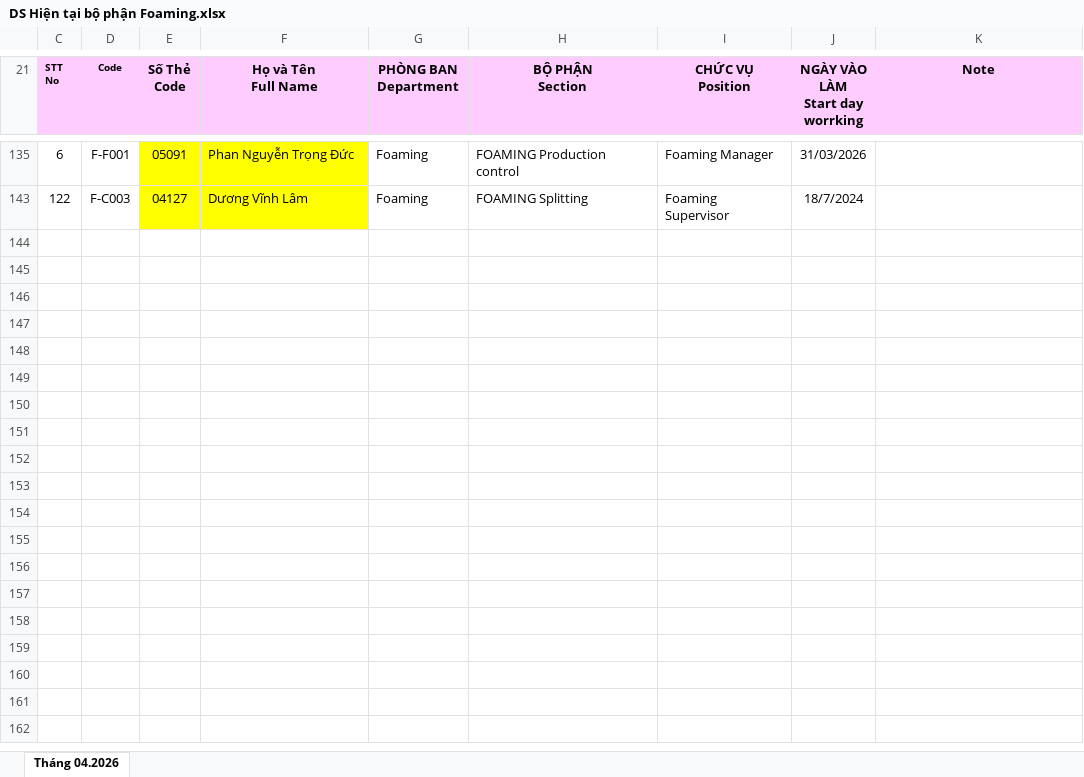
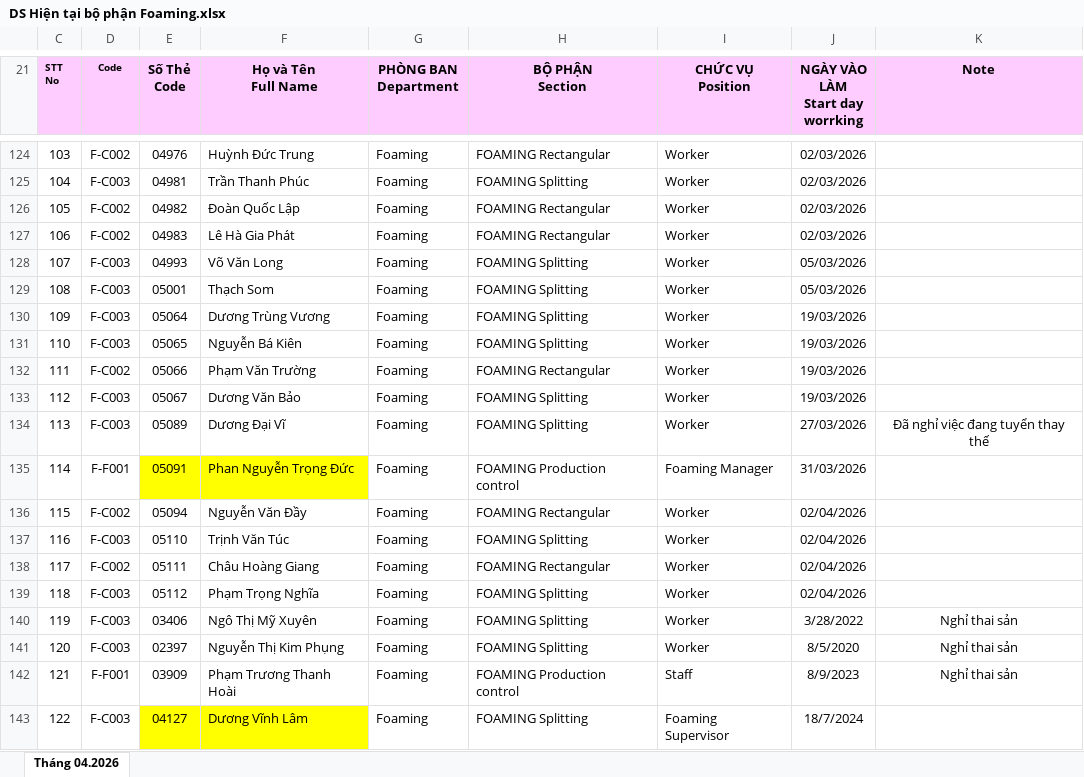
Before and after one commit to lam231095/DailyFoamingReport, an Excel workbook: DS Hiện tại bộ phận Foaming.xlsx, sheet Tháng 04.2026, drawn as a sheet; only a part is shown, gaps mark what is left out; values as stored, in another font and other column widths than the file's, no borders; conditional formats not drawn; the diff covers the shown part only; the diff names each change by its address in the sheet, - before the commit and + after, or states it on an @@ line.

```diff
--- a/DS Hiện tại bộ phận Foaming.xlsx (sheet Tháng 04.2026)
+++ b/DS Hiện tại bộ phận Foaming.xlsx (sheet Tháng 04.2026)
+row 124: 103 | F-C002 | 04976 | Huỳnh Đức Trung | Foaming | FOAMING Rectangular | Worker | 02/03/2026
+row 125: 104 | F-C003 | 04981 | Trần Thanh Phúc | Foaming | FOAMING Splitting | Worker | 02/03/2026
+row 126: 105 | F-C002 | 04982 | Đoàn Quốc Lập | Foaming | FOAMING Rectangular | Worker | 02/03/2026
+row 127: 106 | F-C002 | 04983 | Lê Hà Gia Phát | Foaming | FOAMING Rectangular | Worker | 02/03/2026
+row 128: 107 | F-C003 | 04993 | Võ Văn Long | Foaming | FOAMING Splitting | Worker | 05/03/2026
+row 129: 108 | F-C003 | 05001 | Thạch Som | Foaming | FOAMING Splitting | Worker | 05/03/2026
+row 130: 109 | F-C003 | 05064 | Dương Trùng Vương | Foaming | FOAMING Splitting | Worker | 19/03/2026
+row 131: 110 | F-C003 | 05065 | Nguyễn Bá Kiên | Foaming | FOAMING Splitting | Worker | 19/03/2026
+row 132: 111 | F-C002 | 05066 | Phạm Văn Trường | Foaming | FOAMING Rectangular | Worker | 19/03/2026
+row 133: 112 | F-C003 | 05067 | Dương Văn Bảo | Foaming | FOAMING Splitting | Worker | 19/03/2026
+row 134: 113 | F-C003 | 05089 | Dương Đại Vĩ | Foaming | FOAMING Splitting | Worker | 27/03/2026 | Đã nghỉ việc đang tuyển thay thế
-C135 (STT No): 6
+C135 (STT No): 114
+row 136: 115 | F-C002 | 05094 | Nguyễn Văn Đầy | Foaming | FOAMING Rectangular | Worker | 02/04/2026
+row 137: 116 | F-C003 | 05110 | Trịnh Văn Túc | Foaming | FOAMING Splitting | Worker | 02/04/2026
+row 138: 117 | F-C002 | 05111 | Châu Hoàng Giang | Foaming | FOAMING Rectangular | Worker | 02/04/2026
+row 139: 118 | F-C003 | 05112 | Phạm Trọng Nghĩa | Foaming | FOAMING Splitting | Worker | 02/04/2026
+row 140: 119 | F-C003 | 03406 | Ngô Thị Mỹ Xuyên | Foaming | FOAMING Splitting | Worker | 3/28/2022 | Nghỉ thai sản
+row 141: 120 | F-C003 | 02397 | Nguyễn Thị Kim Phụng | Foaming | FOAMING Splitting | Worker | 8/5/2020 | Nghỉ thai sản
+row 142: 121 | F-F001 | 03909 | Phạm Trương Thanh Hoài | Foaming | FOAMING Production control | Staff | 8/9/2023 | Nghỉ thai sản
```
Also changed, not shown: 97 added rows and 4 edited cells elsewhere in this sheet, hidden cells, Kế hoach sản xuất Sample.xlsx, 1 other file.
